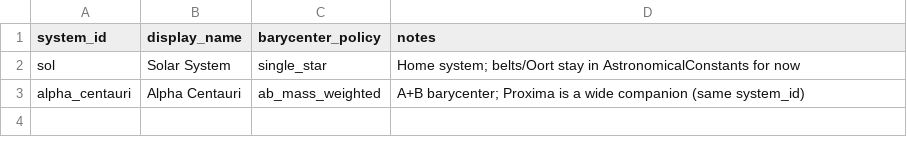
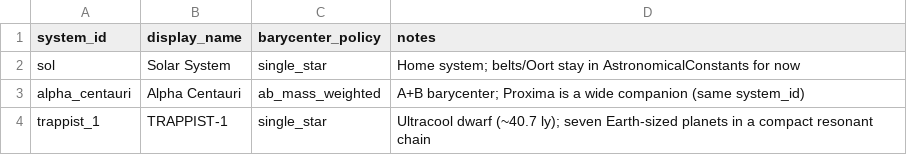
Before and after one commit to ThomasAFink/SOLSYS, a CSV file: data/systems.csv, drawn as a sheet; the diff names each change by its address in the sheet, - before the commit and + after, or states it on an @@ line.

```diff
--- a/data/systems.csv
+++ b/data/systems.csv
+row 4: trappist_1 | TRAPPIST-1 | single_star | Ultracool dwarf (~40.7 ly); seven Earth-sized planets in a compact resonant chain
```
Also changed, not shown: data/nearby_stars_30.csv, data/planets.csv, 5 other files.
